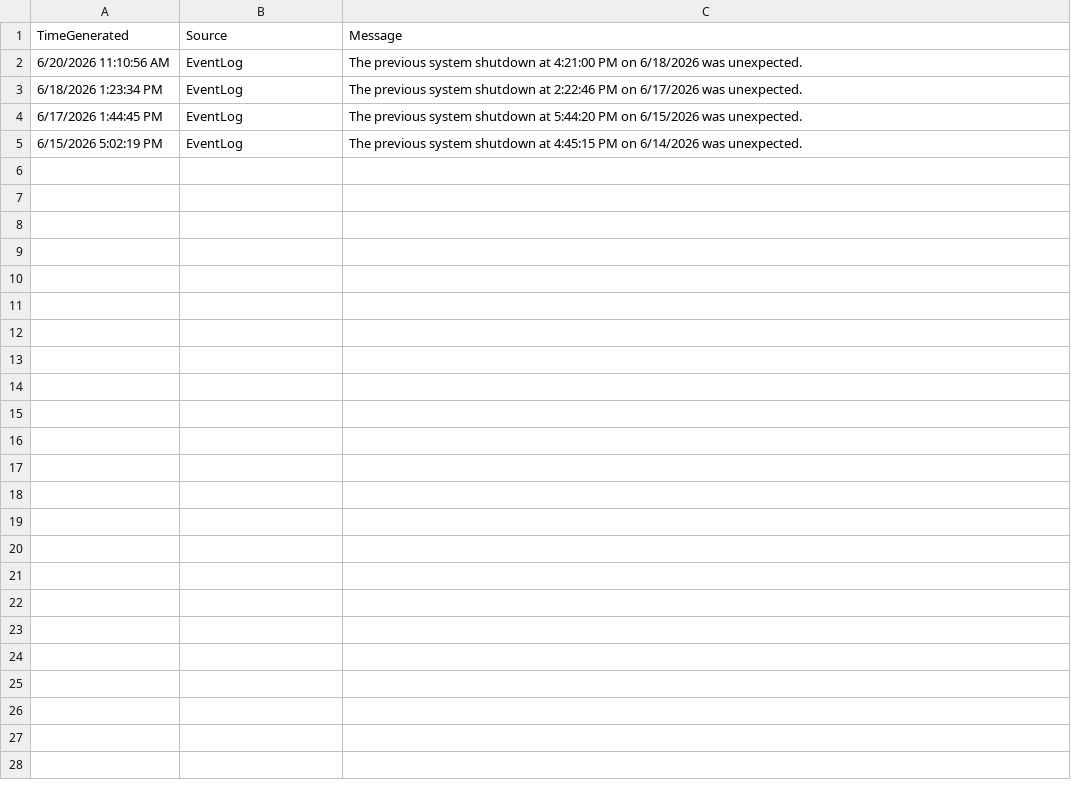
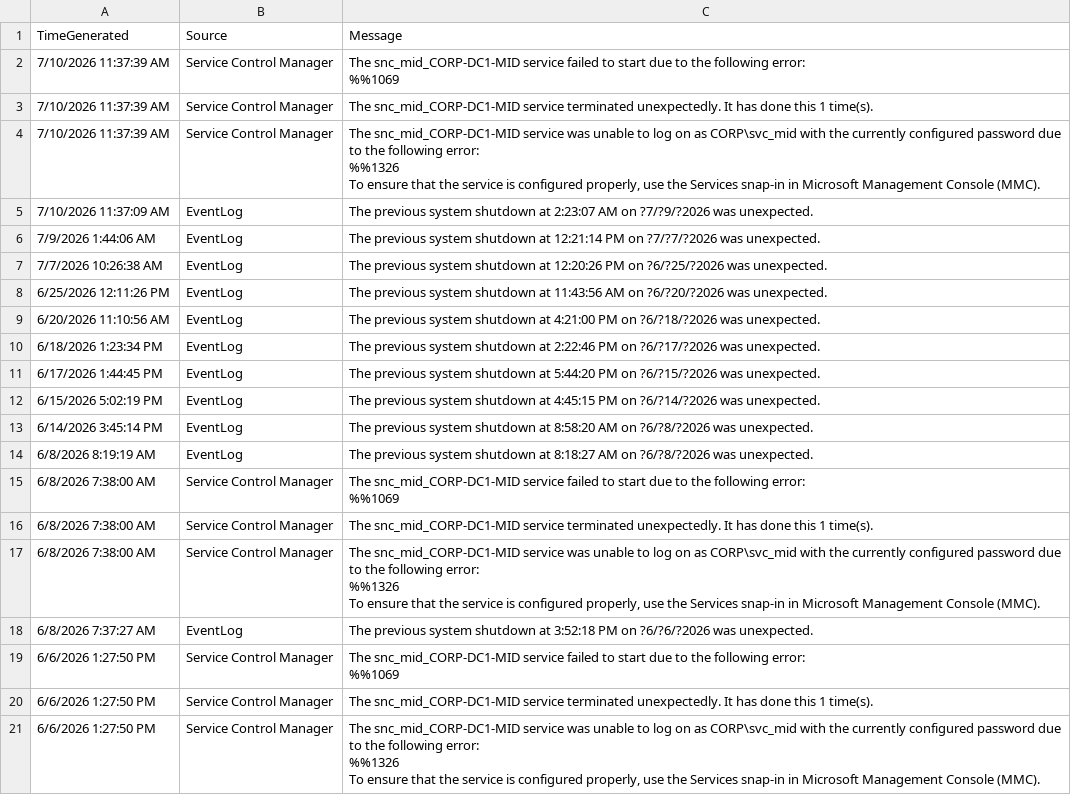
Before and after one commit to Jesseee9/Enterprise-IT-Operations-and-Workflow, a CSV file: logs/system_errors.csv, drawn as a sheet.

```diff
--- a/logs/system_errors.csv
+++ b/logs/system_errors.csv
@@ -1,5 +1,33 @@
 "TimeGenerated","Source","Message"
-"6/20/2026 11:10:56 AM","EventLog","The previous system shutdown at 4:21:00 PM on 6/18/2026 was unexpected."
-"6/18/2026 1:23:34 PM","EventLog","The previous system shutdown at 2:22:46 PM on 6/17/2026 was unexpected."
-"6/17/2026 1:44:45 PM","EventLog","The previous system shutdown at 5:44:20 PM on 6/15/2026 was unexpected."
-"6/15/2026 5:02:19 PM","EventLog","The previous system shutdown at 4:45:15 PM on 6/14/2026 was unexpected."
+"7/10/2026 11:37:39 AM","Service Control Manager","The snc_mid_CORP-DC1-MID service failed to start due to the following error:
+%%1069"
+"7/10/2026 11:37:39 AM","Service Control Manager","The snc_mid_CORP-DC1-MID service terminated unexpectedly.  It has done this 1 time(s)."
+"7/10/2026 11:37:39 AM","Service Control Manager","The snc_mid_CORP-DC1-MID service was unable to log on as CORP\svc_mid with the currently configured password due to the following error:
+%%1326
+
+To ensure that the service is configured properly, use the Services snap-in in Microsoft Management Console (MMC)."
+"7/10/2026 11:37:09 AM","EventLog","The previous system shutdown at 2:23:07 AM on ?7/?9/?2026 was unexpected."
+"7/9/2026 1:44:06 AM","EventLog","The previous system shutdown at 12:21:14 PM on ?7/?7/?2026 was unexpected."
+"7/7/2026 10:26:38 AM","EventLog","The previous system shutdown at 12:20:26 PM on ?6/?25/?2026 was unexpected."
+"6/25/2026 12:11:26 PM","EventLog","The previous system shutdown at 11:43:56 AM on ?6/?20/?2026 was unexpected."
+"6/20/2026 11:10:56 AM","EventLog","The previous system shutdown at 4:21:00 PM on ?6/?18/?2026 was unexpected."
+"6/18/2026 1:23:34 PM","EventLog","The previous system shutdown at 2:22:46 PM on ?6/?17/?2026 was unexpected."
+"6/17/2026 1:44:45 PM","EventLog","The previous system shutdown at 5:44:20 PM on ?6/?15/?2026 was unexpected."
+"6/15/2026 5:02:19 PM","EventLog","The previous system shutdown at 4:45:15 PM on ?6/?14/?2026 was unexpected."
+"6/14/2026 3:45:14 PM","EventLog","The previous system shutdown at 8:58:20 AM on ?6/?8/?2026 was unexpected."
+"6/8/2026 8:19:19 AM","EventLog","The previous system shutdown at 8:18:27 AM on ?6/?8/?2026 was unexpected."
+"6/8/2026 7:38:00 AM","Service Control Manager","The snc_mid_CORP-DC1-MID service failed to start due to the following error:
+%%1069"
+"6/8/2026 7:38:00 AM","Service Control Manager","The snc_mid_CORP-DC1-MID service terminated unexpectedly.  It has done this 1 time(s)."
+"6/8/2026 7:38:00 AM","Service Control Manager","The snc_mid_CORP-DC1-MID service was unable to log on as CORP\svc_mid with the currently configured password due to the following error:
+%%1326
+
+To ensure that the service is configured properly, use the Services snap-in in Microsoft Management Console (MMC)."
+"6/8/2026 7:37:27 AM","EventLog","The previous system shutdown at 3:52:18 PM on ?6/?6/?2026 was unexpected."
+"6/6/2026 1:27:50 PM","Service Control Manager","The snc_mid_CORP-DC1-MID service failed to start due to the following error:
+%%1069"
+"6/6/2026 1:27:50 PM","Service Control Manager","The snc_mid_CORP-DC1-MID service terminated unexpectedly.  It has done this 1 time(s)."
+"6/6/2026 1:27:50 PM","Service Control Manager","The snc_mid_CORP-DC1-MID service was unable to log on as CORP\svc_mid with the currently configured password due to the following error:
+%%1326
+
+To ensure that the service is configured properly, use the Services snap-in in Microsoft Management Console (MMC)."
```
Also changed, not shown: logs/IT_Audit_Log.csv, logs/health_checks.csv, 1 other file.
